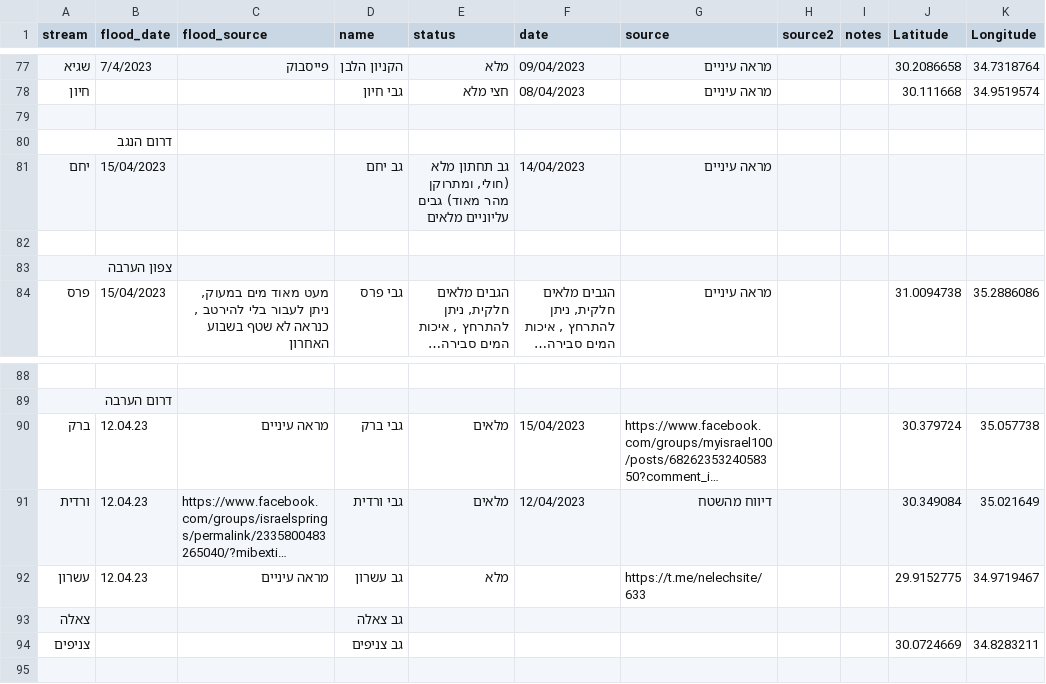
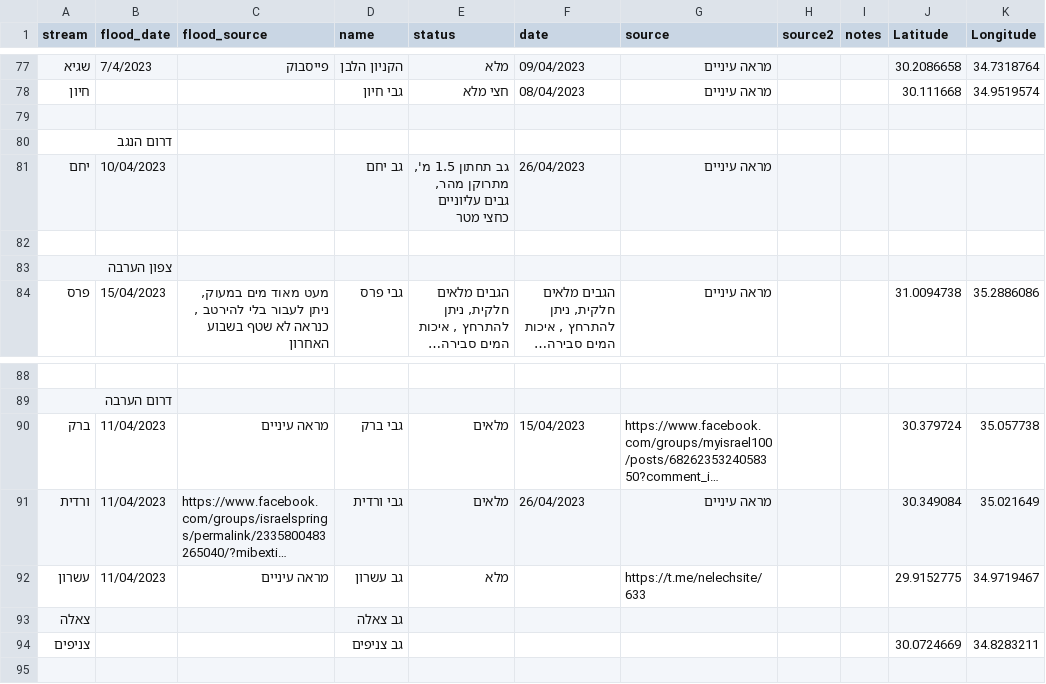
Before and after one commit to amiad/IHMGeoJSONWaterholes, a CSV file: floods.csv, drawn as a sheet; only a part is shown, gaps mark what is left out; long unchanged cells end in …; the diff names each change by its address in the sheet, - before the commit and + after, or states it on an @@ line.

Commit message:
update source.geojson 2023-04-26-19:46

```diff
--- a/floods.csv
+++ b/floods.csv
-B81 (flood_date): 15/04/2023
+B81 (flood_date): 10/04/2023
-E81 (status): גב תחתון מלא (חולי, ומתרוקן מהר מאוד) גבים עליוניים מלאים
+E81 (status): גב תחתון 1.5 מ', מתרוקן מהר, גבים עליוניים כחצי מטר
-F81 (date): 14/04/2023
+F81 (date): 26/04/2023
-B90:B92 (flood_date): 12.04.23
+B90:B92 (flood_date): 11/04/2023
-F91 (date): 12/04/2023
+F91 (date): 26/04/2023
-G91 (source): דיווח מהשטח
+G91 (source): מראה עיניים
```
Also changed, not shown: 1 other file.
